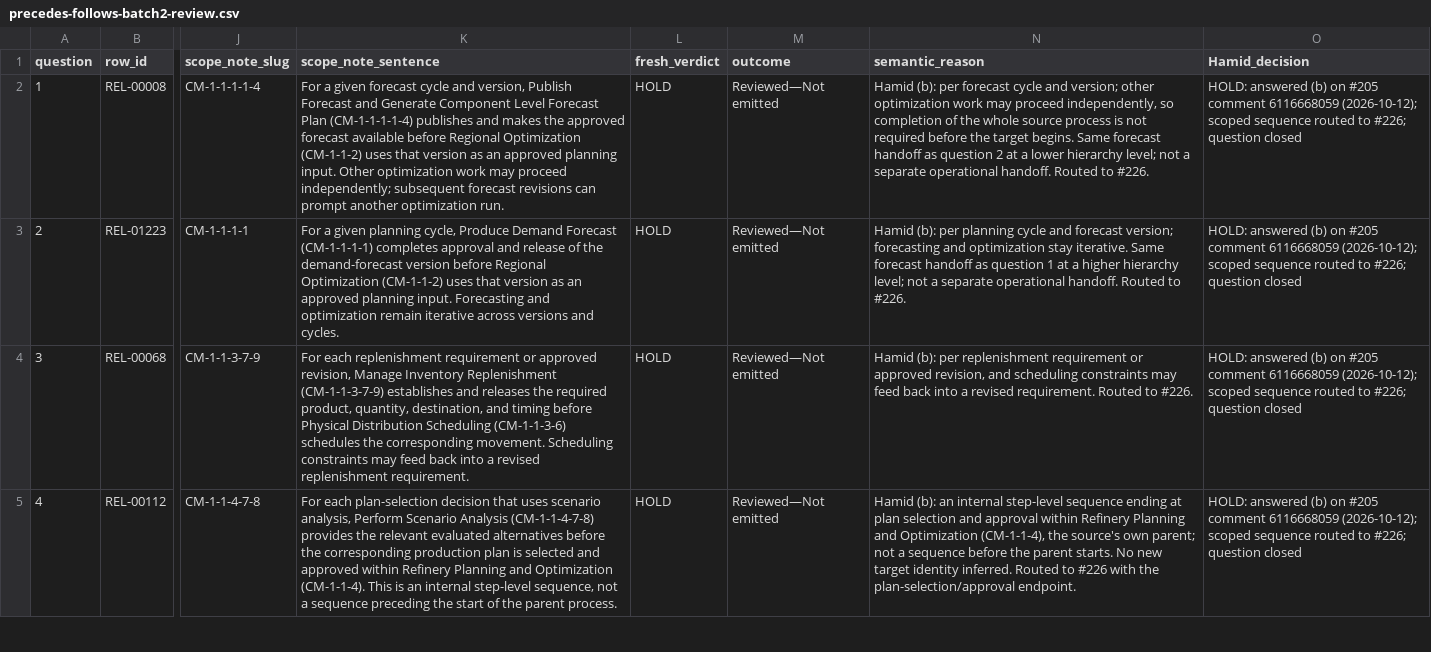
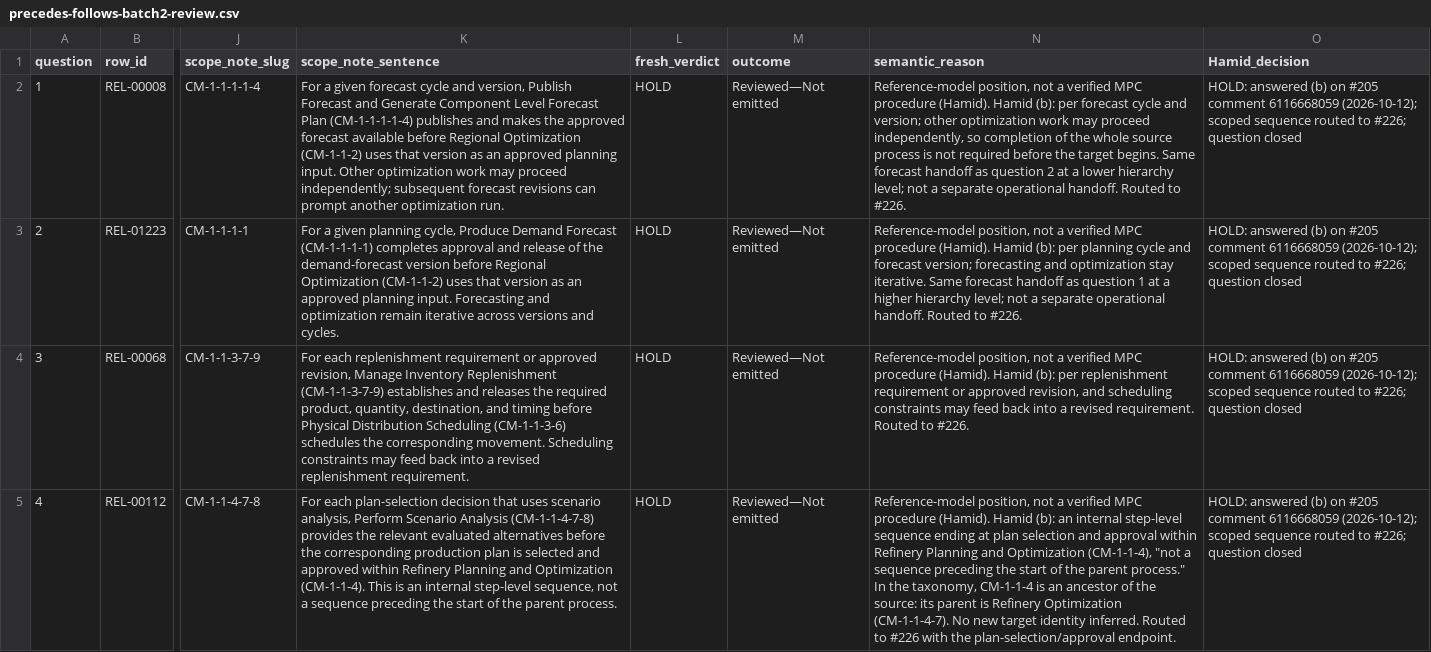
Before and after one commit to aadehamid/enterprise-performance-model, a CSV file: business_architecture/ontology/step4/review-evidence/precedes-follows-batch2-review.csv, drawn as a sheet; only a part is shown, gaps mark what is left out; the diff covers the shown part only; the diff names each change by its address in the sheet, - before the commit and + after, or states it on an @@ line.

```diff
--- a/business_architecture/ontology/step4/review-evidence/precedes-follows-batch2-review.csv
+++ b/business_architecture/ontology/step4/review-evidence/precedes-follows-batch2-review.csv
-N2 (semantic_reason): Hamid (b):…
+N2 (semantic_reason): Reference-model position, not a verified MPC procedure (Hamid). Hamid (b):…
-N3 (semantic_reason): Hamid (b):…
+N3 (semantic_reason): Reference-model position, not a verified MPC procedure (Hamid). Hamid (b):…
-N4 (semantic_reason): Hamid (b):…
+N4 (semantic_reason): Reference-model position, not a verified MPC procedure (Hamid). Hamid (b):…
-N5 (semantic_reason): Hamid (b): an internal step-level sequence ending at plan selection and approval within Refinery Planning and Optimization (CM-1-1-4), the source's own parent; not a sequence before the parent starts. No new…
+N5 (semantic_reason): Reference-model position, not a verified MPC procedure (Hamid). Hamid (b): an internal step-level sequence ending at plan selection and approval within Refinery Planning and Optimization (CM-1-1-4), "not a sequence preceding the start of the parent process." In the taxonomy, CM-1-1-4 is an ancestor of the source: its parent is Refinery Optimization (CM-1-1-4-7). No new…
```
Also changed, not shown: 3 edited cells elsewhere in this file, business_architecture/ontology/step4/review-evidence/precedes-follows-routes.csv, 2 other files.
